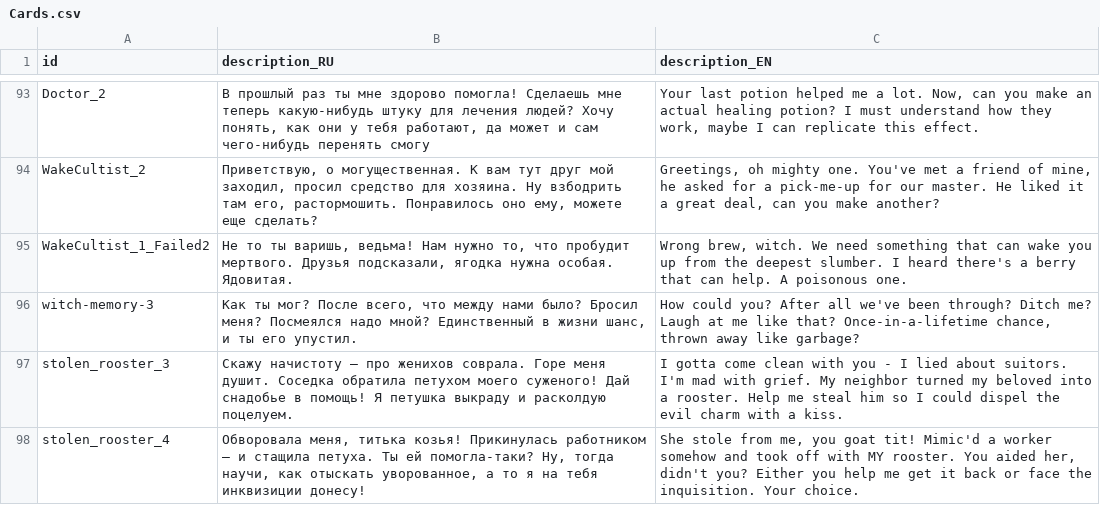
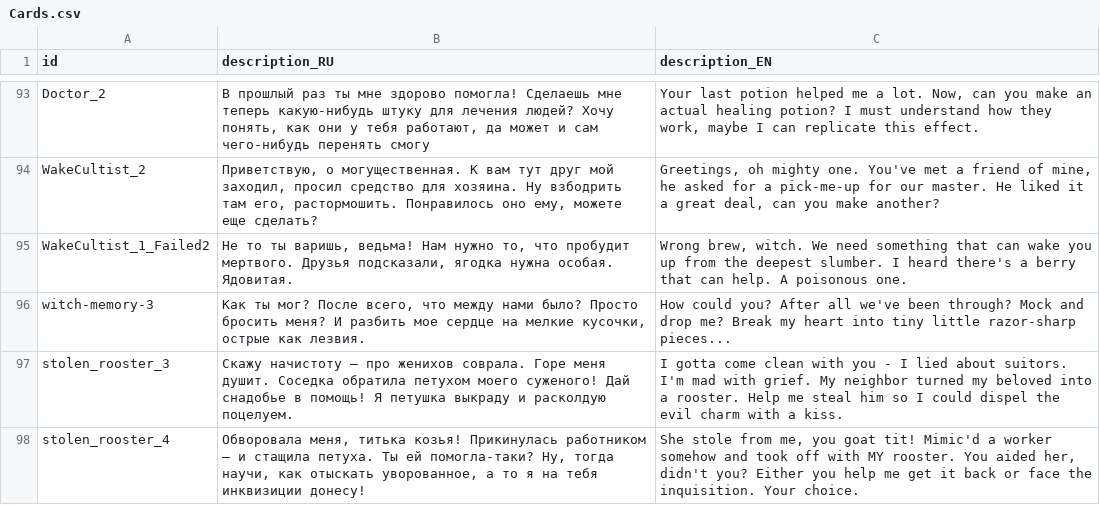
Before and after one commit to MoreenTissedy/LudumDare50, a CSV file: Cauldron/Assets/Localize/Cards.csv, drawn as a sheet; only a part is shown, gaps mark what is left out.

```diff
--- a/Cauldron/Assets/Localize/Cards.csv
+++ b/Cauldron/Assets/Localize/Cards.csv
@@ -95,3 +95,3 @@ WakeCultist_2;Приветствую, о могущественная. К вам
 WakeCultist_1_Failed2;Не то ты варишь, ведьма! Нам нужно то, что пробудит мертвого. Друзья подсказали, ягодка нужна особая. Ядовитая.;Wrong brew, witch. We need something that can wake you up from the deepest slumber. I heard there's a berry that can help. A poisonous one.
-witch-memory-3;Как ты мог? После всего, что между нами было? Бросил меня? Посмеялся надо мной? Единственный в жизни шанс, и ты его упустил.;How could you? After all we've been through? Ditch me? Laugh at me like that? Once-in-a-lifetime chance, thrown away like garbage?
+witch-memory-3;Как ты мог? После всего, что между нами было? Просто бросить меня? И разбить мое сердце на мелкие кусочки, острые как лезвия.;How could you? After all we've been through? Mock and drop me? Break my heart into tiny little razor-sharp pieces...
 stolen_rooster_3;Скажу начистоту – про женихов соврала. Горе меня душит. Соседка обратила петухом моего суженого! Дай снадобье в помощь! Я петушка выкраду и расколдую поцелуем.;I gotta come clean with you - I lied about suitors. I'm mad with grief. My neighbor turned my beloved into a rooster. Help me steal him so I could dispel the evil charm with a kiss.
```
Also changed, not shown: 1 other file.
